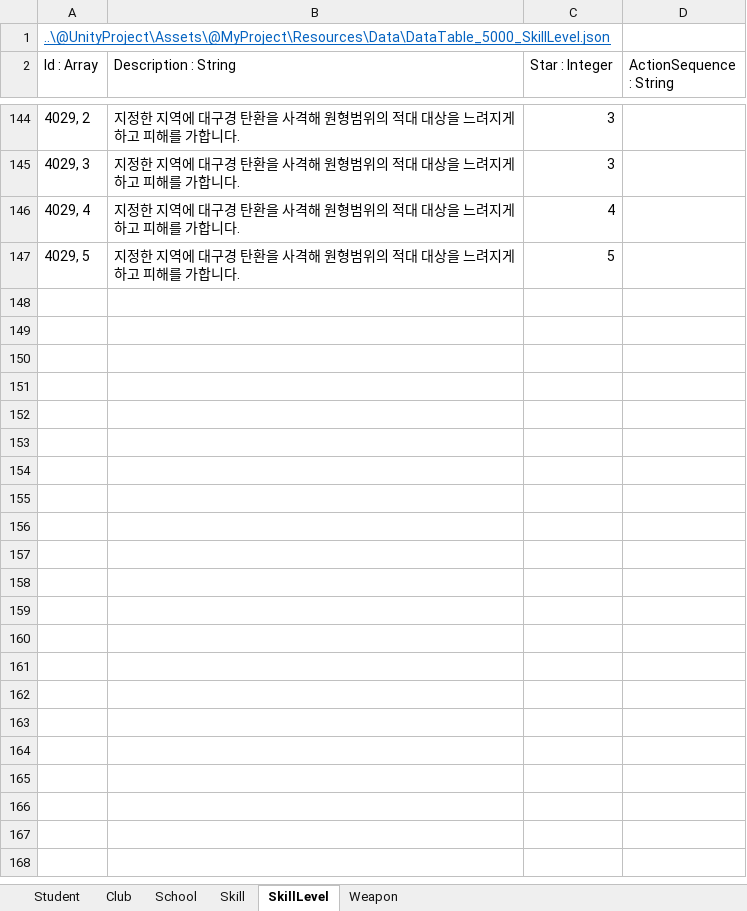
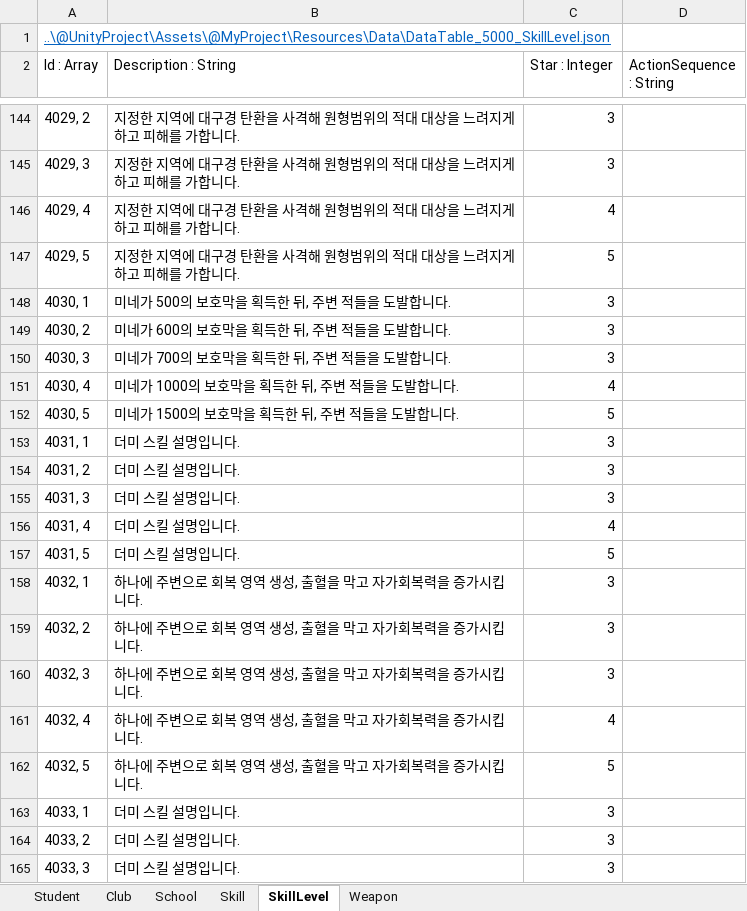
Before and after one commit to kangsangyeon/RWMod-BlueArchiveCosplay-Students, an Excel workbook: @DataTable/DataTable.xlsx, sheet SkillLevel, drawn as a sheet; only a part is shown, gaps mark what is left out; values as stored, in another font and other column widths than the file's, no borders; table styles not drawn; the diff covers the shown part only; the diff names each change by its address in the sheet, - before the commit and + after, or states it on an @@ line.

```diff
--- a/@DataTable/DataTable.xlsx (sheet SkillLevel)
+++ b/@DataTable/DataTable.xlsx (sheet SkillLevel)
+row 148: 4030, 1 | 미네가 500의 보호막을 획득한 뒤, 주변 적들을 도발합니다. | 3
+row 149: 4030, 2 | 미네가 600의 보호막을 획득한 뒤, 주변 적들을 도발합니다. | 3
+row 150: 4030, 3 | 미네가 700의 보호막을 획득한 뒤, 주변 적들을 도발합니다. | 3
+row 151: 4030, 4 | 미네가 1000의 보호막을 획득한 뒤, 주변 적들을 도발합니다. | 4
+row 152: 4030, 5 | 미네가 1500의 보호막을 획득한 뒤, 주변 적들을 도발합니다. | 5
+row 153: 4031, 1 | 더미 스킬 설명입니다. | 3
+row 154: 4031, 2 | 더미 스킬 설명입니다. | 3
+row 155: 4031, 3 | 더미 스킬 설명입니다. | 3
+row 156: 4031, 4 | 더미 스킬 설명입니다. | 4
+row 157: 4031, 5 | 더미 스킬 설명입니다. | 5
+row 158: 4032, 1 | 하나에 주변으로 회복 영역 생성, 출혈을 막고 자가회복력을 증가시킵니다. | 3
+row 159: 4032, 2 | 하나에 주변으로 회복 영역 생성, 출혈을 막고 자가회복력을 증가시킵니다. | 3
+row 160: 4032, 3 | 하나에 주변으로 회복 영역 생성, 출혈을 막고 자가회복력을 증가시킵니다. | 3
+row 161: 4032, 4 | 하나에 주변으로 회복 영역 생성, 출혈을 막고 자가회복력을 증가시킵니다. | 4
+row 162: 4032, 5 | 하나에 주변으로 회복 영역 생성, 출혈을 막고 자가회복력을 증가시킵니다. | 5
+row 163: 4033, 1 | 더미 스킬 설명입니다. | 3
+row 164: 4033, 2 | 더미 스킬 설명입니다. | 3
+row 165: 4033, 3 | 더미 스킬 설명입니다. | 3
```
Also changed, not shown: 67 added rows and 10 edited cells elsewhere in this sheet, sheet Skill, sheet Student, sheet School, 38 other files.
